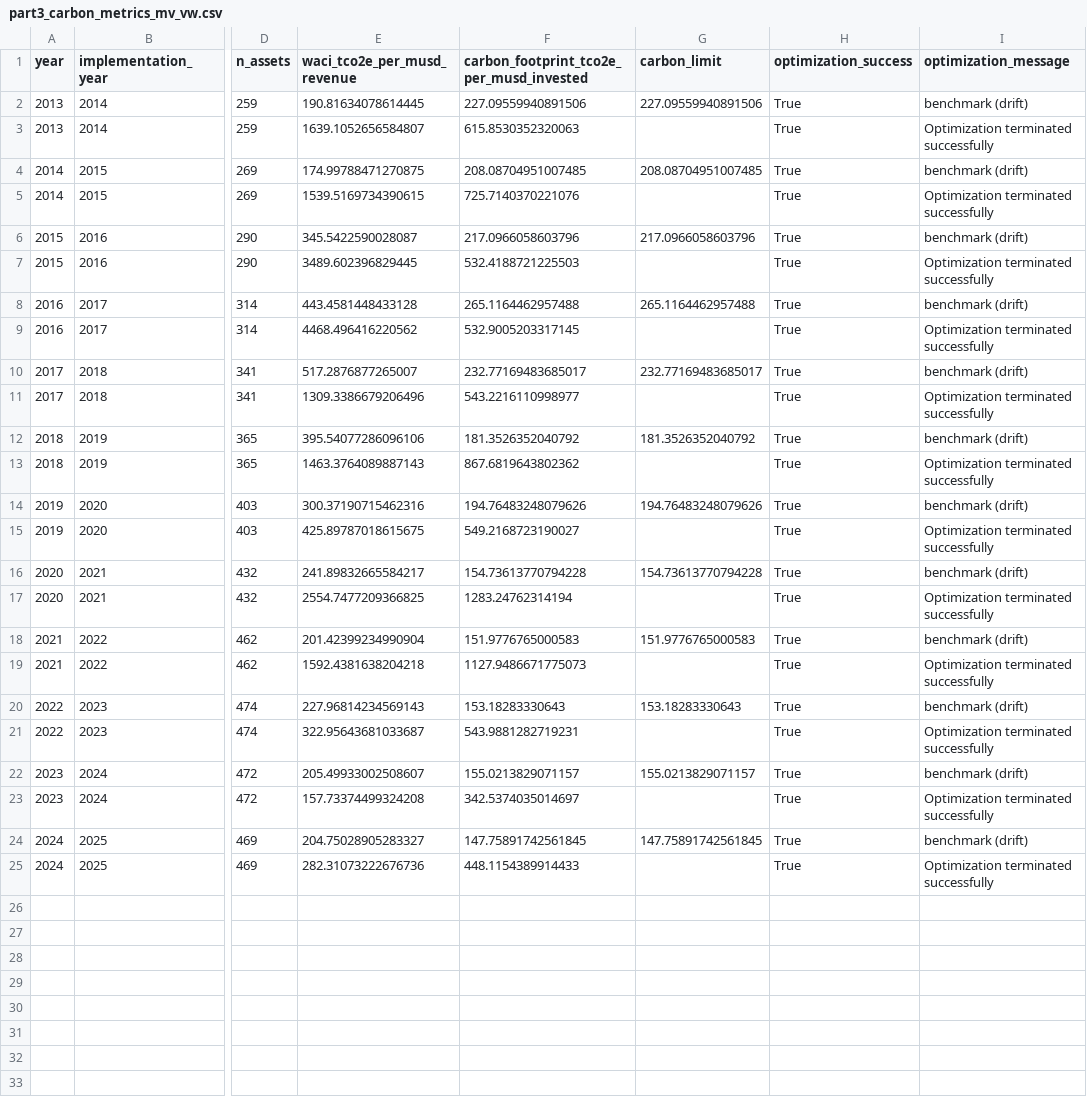
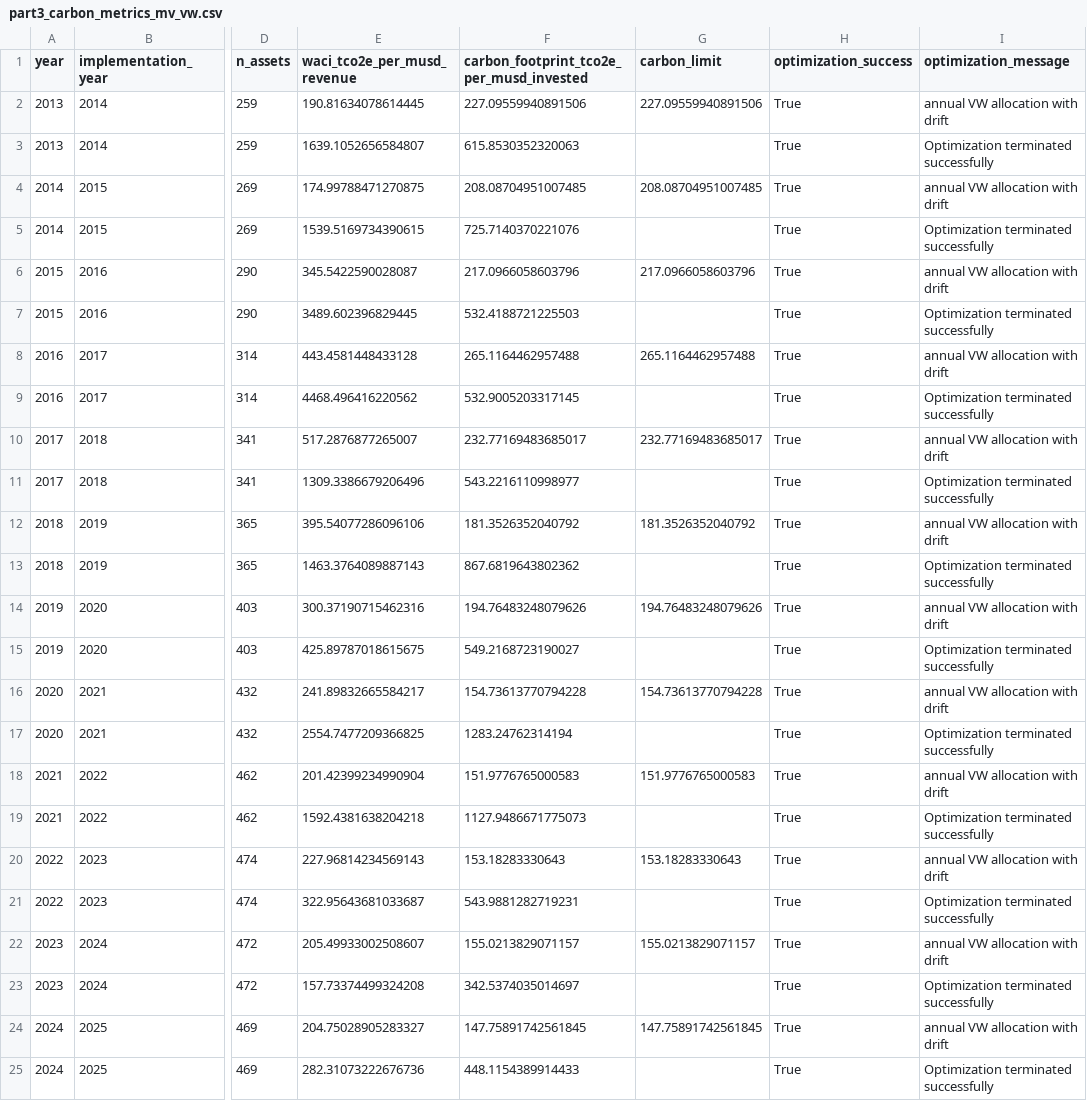
Before and after one commit to saadsch/SAAM-Project, a CSV file: outputs/tables/part3_carbon_metrics_mv_vw.csv, drawn as a sheet; only a part is shown, gaps mark what is left out; the diff names each change by its address in the sheet, - before the commit and + after, or states it on an @@ line.

```diff
--- a/outputs/tables/part3_carbon_metrics_mv_vw.csv
+++ b/outputs/tables/part3_carbon_metrics_mv_vw.csv
-I2 (optimization_message): benchmark (drift)
+I2 (optimization_message): annual VW allocation with drift
-I4 (optimization_message): benchmark (drift)
+I4 (optimization_message): annual VW allocation with drift
-I6 (optimization_message): benchmark (drift)
+I6 (optimization_message): annual VW allocation with drift
-I8 (optimization_message): benchmark (drift)
+I8 (optimization_message): annual VW allocation with drift
-I10 (optimization_message): benchmark (drift)
+I10 (optimization_message): annual VW allocation with drift
-I12 (optimization_message): benchmark (drift)
+I12 (optimization_message): annual VW allocation with drift
-I14 (optimization_message): benchmark (drift)
+I14 (optimization_message): annual VW allocation with drift
-I16 (optimization_message): benchmark (drift)
+I16 (optimization_message): annual VW allocation with drift
-I18 (optimization_message): benchmark (drift)
+I18 (optimization_message): annual VW allocation with drift
-I20 (optimization_message): benchmark (drift)
+I20 (optimization_message): annual VW allocation with drift
-I22 (optimization_message): benchmark (drift)
+I22 (optimization_message): annual VW allocation with drift
-I24 (optimization_message): benchmark (drift)
+I24 (optimization_message): annual VW allocation with drift
```
Also changed, not shown: outputs/tables/all_portfolio_annual_carbon_metrics.csv, outputs/tables/all_portfolio_constraint_slack.csv, 21 other files.
